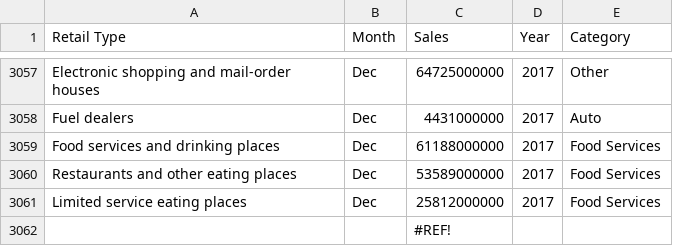
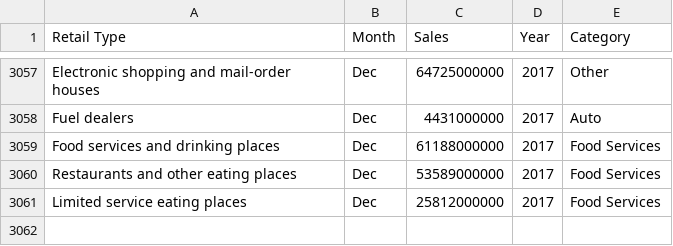
Before and after one commit to anthonyfleri/retail-trade-us, a CSV file: retail_trade_monthly.csv, drawn as a sheet; only a part is shown, gaps mark what is left out; the diff names each change by its address in the sheet, - before the commit and + after, or states it on an @@ line.

Commit message:
Update retail_trade_monthly.csv

```diff
--- a/retail_trade_monthly.csv
+++ b/retail_trade_monthly.csv
-row 3062:  |  | #REF!
```
